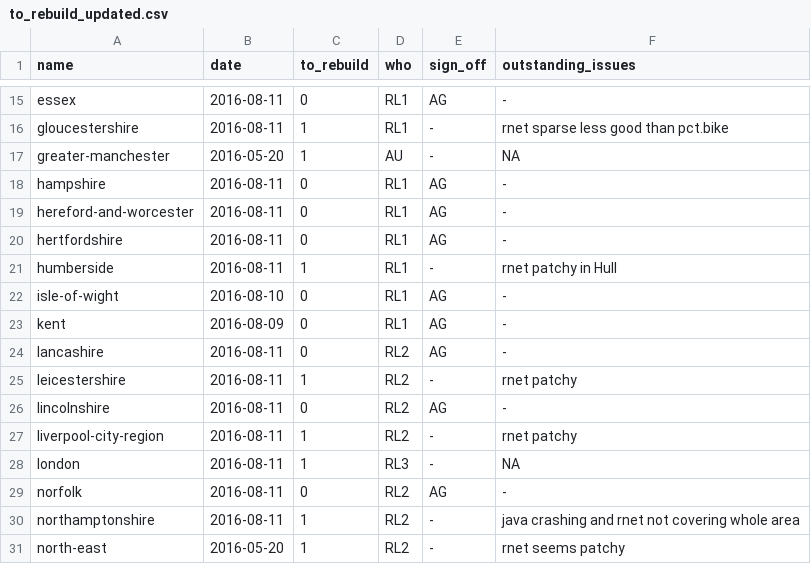
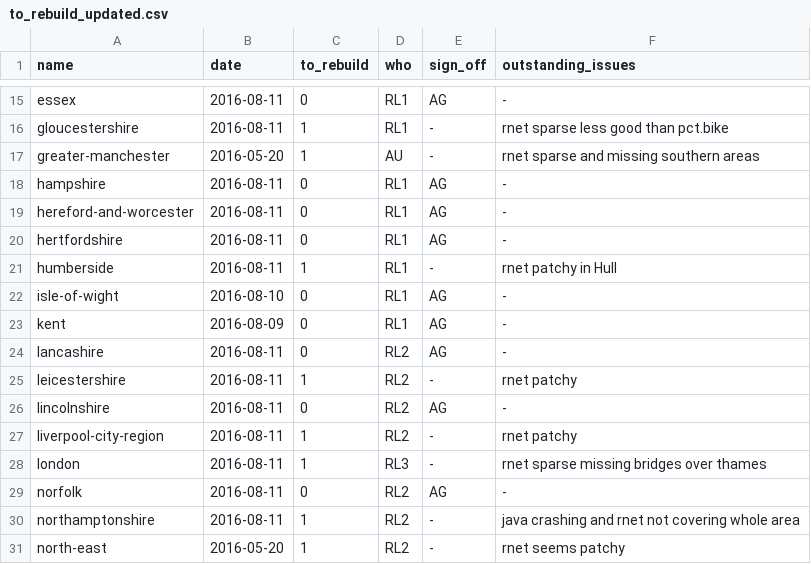
Before and after one commit to npct/pct-scripts, a CSV file: to_rebuild_updated.csv, drawn as a sheet; only a part is shown, gaps mark what is left out.

Commit message:
Update to_rebuild_updated.csv

```diff
--- a/to_rebuild_updated.csv
+++ b/to_rebuild_updated.csv
@@ -16,3 +16,3 @@ essex,2016-08-11,0,RL1,AG,-
 gloucestershire,2016-08-11,1,RL1,-,rnet sparse less good than pct.bike
-greater-manchester,2016-05-20,1,AU,-,NA
+greater-manchester,2016-05-20,1,AU,-,rnet sparse and missing southern areas
 hampshire,2016-08-11,0,RL1,AG,-
@@ -27,3 +27,3 @@ lincolnshire,2016-08-11,0,RL2,AG,-
 liverpool-city-region,2016-08-11,1,RL2,-,rnet patchy
-london,2016-08-11,1,RL3,-,NA
+london,2016-08-11,1,RL3,-,rnet sparse missing bridges over thames
 norfolk,2016-08-11,0,RL2,AG,-
```
